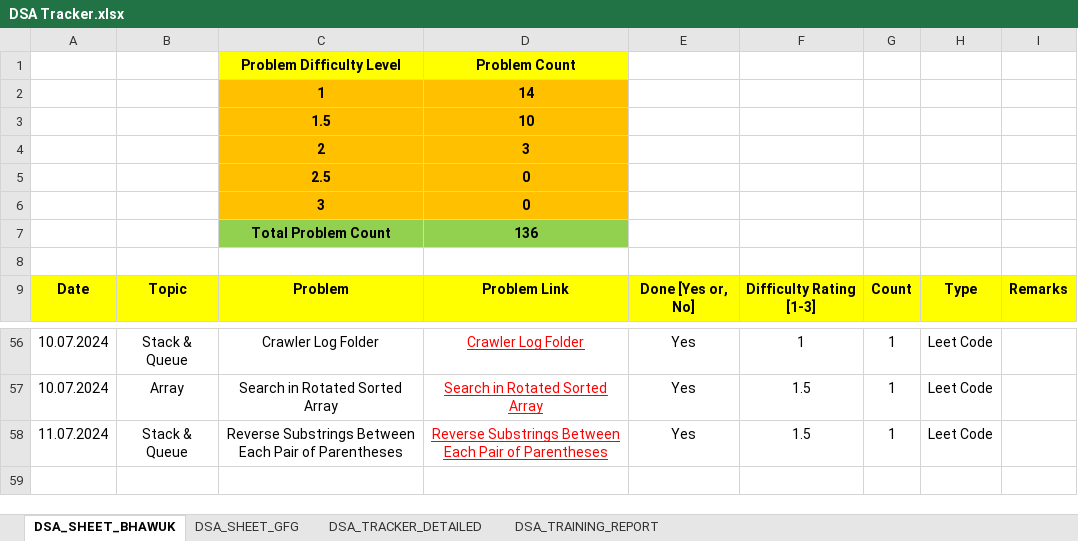
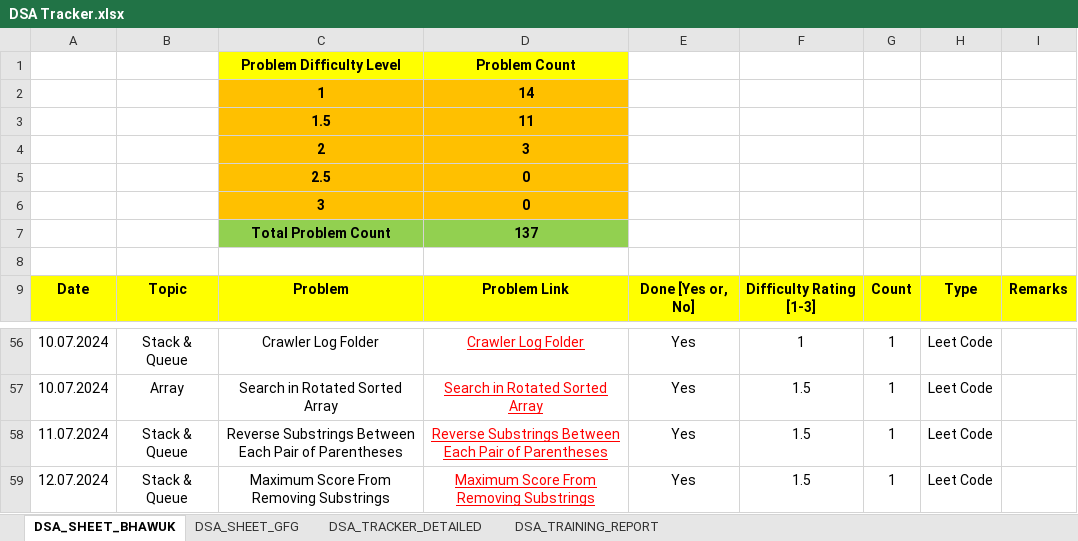
Before and after one commit to geeky-bhawuk-arora/data-structures-and-algorithms, an Excel workbook: DSA Tracker.xlsx, sheet DSA_SHEET_BHAWUK, drawn as a sheet; only a part is shown, gaps mark what is left out; values as stored, in another font and other column widths than the file's, no borders; the diff names each change by its address in the sheet, - before the commit and + after, or states it on an @@ line.

Commit message:
Added File max_score_remove_substring.txt

```diff
--- a/DSA Tracker.xlsx (sheet DSA_SHEET_BHAWUK)
+++ b/DSA Tracker.xlsx (sheet DSA_SHEET_BHAWUK)
-D3: 10
+D3: 11
-D7: 136
+D7: 137
+row 59: 12.07.2024 | Stack & Queue | Maximum Score From Removing Substrings | Maximum Score From Removing Substrings | Yes | 1.5 | 1 | Leet Code
```
Also changed, not shown: 1 other file.
